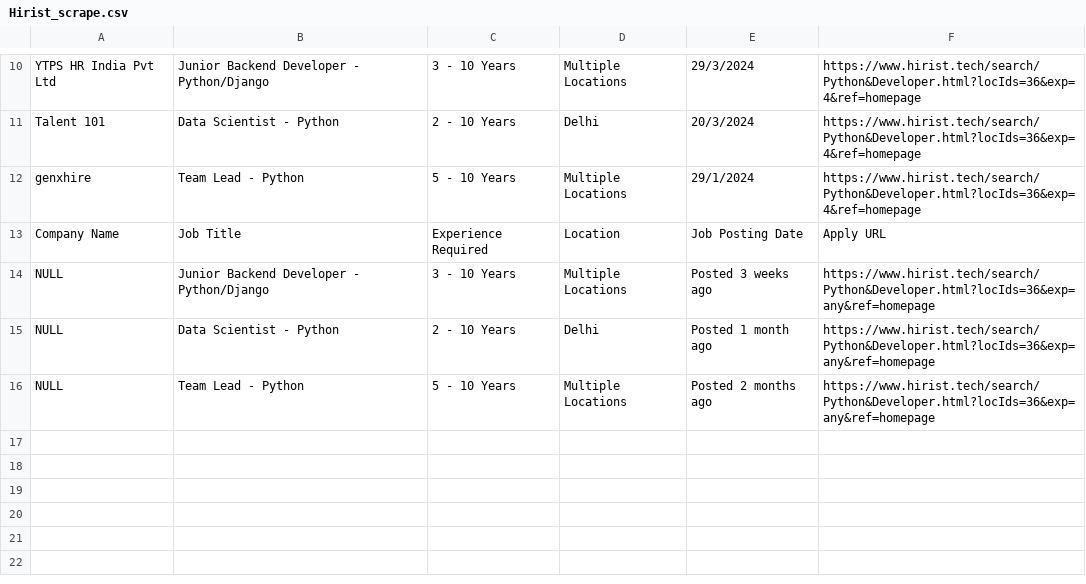
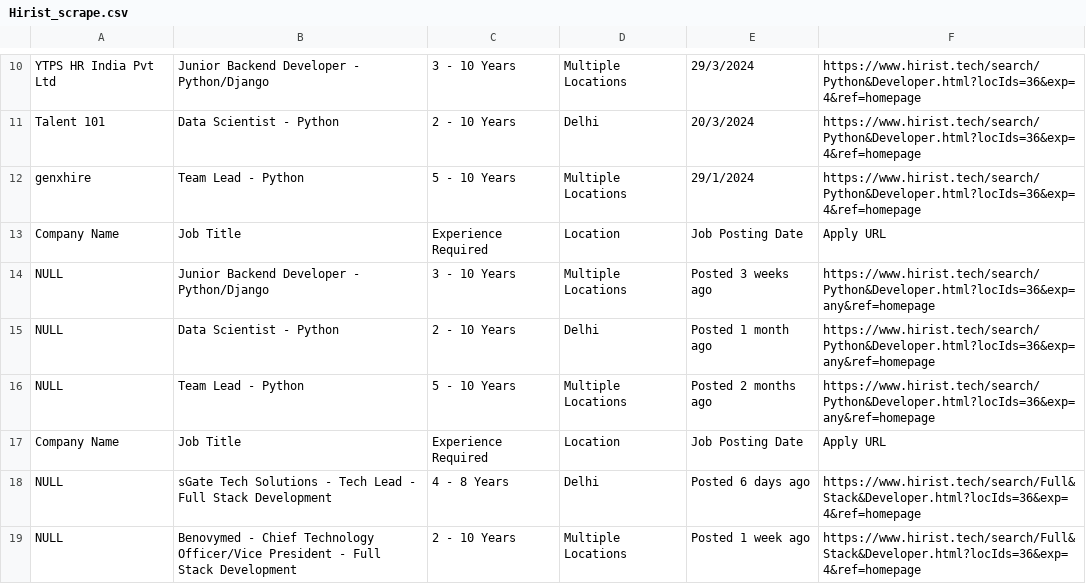
Before and after one commit to anuragkainth/JobSavvy-AI-Enhanced-Job-searching-and-Tracking, a CSV file: Hirist_scrape.csv, drawn as a sheet; only a part is shown, gaps mark what is left out.

```diff
--- a/Hirist_scrape.csv
+++ b/Hirist_scrape.csv
@@ -16 +16,4 @@ NULL,Data Scientist - Python,2 - 10 Years,Delhi,Posted 1 month ago,https://www.h
 NULL,Team Lead - Python,5 - 10 Years,Multiple Locations,Posted 2 months ago,https://www.hirist.tech/search/Python&Developer.html?locIds=36&exp=any&ref=homepage
+Company Name,Job Title,Experience Required,Location,Job Posting Date,Apply URL
+NULL,sGate Tech Solutions - Tech Lead - Full Stack Development,4 - 8 Years,Delhi,Posted 6 days ago,https://www.hirist.tech/search/Full&Stack&Developer.html?locIds=36&exp=4&ref=homepage
+NULL,Benovymed - Chief Technology Officer/Vice President - Full Stack Development,2 - 10 Years,Multiple Locations,Posted 1 week ago,https://www.hirist.tech/search/Full&Stack&Developer.html?locIds=36&exp=4&ref=homepage
```
Also changed, not shown: Monster_scrape.csv, 15 other files.
